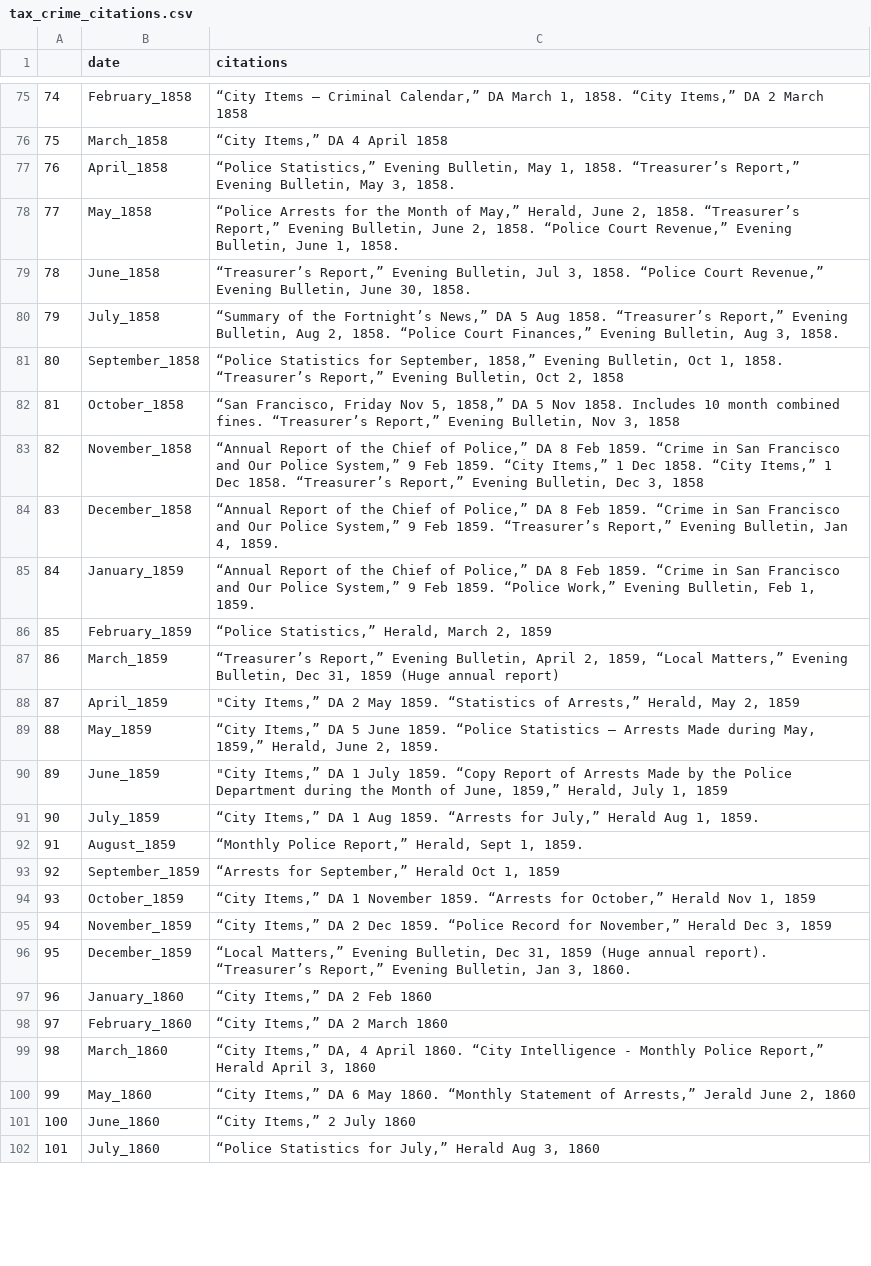
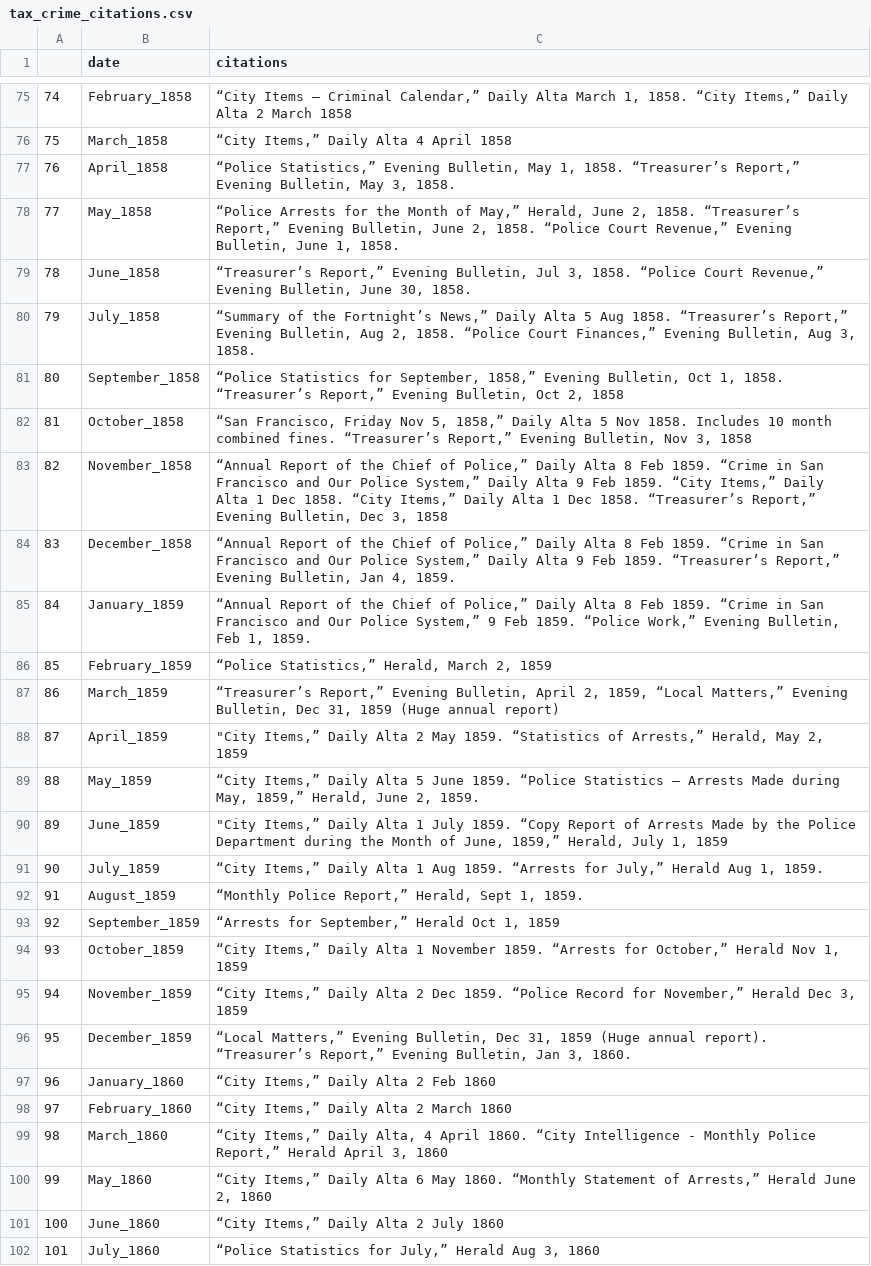
Before and after one commit to carriesalex/tax_crime_sanfrancisco_1851_1860, a CSV file: tax_crime_citations.csv, drawn as a sheet; only a part is shown, gaps mark what is left out; the diff covers the shown part only.

```diff
--- a/tax_crime_citations.csv
+++ b/tax_crime_citations.csv
@@ -75,3 +75,3 @@
-"74","February_1858","“City Items — Criminal Calendar,” DA March 1, 1858. “City Items,” DA 2 March 1858"
-"75","March_1858","“City Items,” DA 4 April 1858"
+"74","February_1858","“City Items — Criminal Calendar,” Daily Alta March 1, 1858. “City Items,” Daily Alta 2 March 1858"
+"75","March_1858","“City Items,” Daily Alta 4 April 1858"
 "76","April_1858","“Police Statistics,” Evening Bulletin, May 1, 1858. “Treasurer’s Report,” Evening Bulletin, May 3, 1858."
@@ -79,24 +79,24 @@
 "78","June_1858","“Treasurer’s Report,” Evening Bulletin, Jul 3, 1858. “Police Court Revenue,” Evening Bulletin, June 30, 1858."
-"79","July_1858","“Summary of the Fortnight’s News,” DA 5 Aug 1858. “Treasurer’s Report,” Evening Bulletin, Aug 2, 1858. “Police Court Finances,” Evening Bulletin, Aug 3, 1858."
+"79","July_1858","“Summary of the Fortnight’s News,” Daily Alta 5 Aug 1858. “Treasurer’s Report,” Evening Bulletin, Aug 2, 1858. “Police Court Finances,” Evening Bulletin, Aug 3, 1858."
 "80","September_1858","“Police Statistics for September, 1858,” Evening Bulletin, Oct 1, 1858. “Treasurer’s Report,” Evening Bulletin, Oct 2, 1858"
-"81","October_1858","“San Francisco, Friday Nov 5, 1858,” DA 5 Nov 1858. Includes 10 month combined fines. “Treasurer’s Report,” Evening Bulletin, Nov 3, 1858"
-"82","November_1858","“Annual Report of the Chief of Police,” DA 8 Feb 1859. “Crime in San Francisco and Our Police System,” 9 Feb 1859. “City Items,” 1 Dec 1858. “City Items,” 1 Dec 1858. “Treasurer’s Report,” Evening Bulletin, Dec 3, 1858"
-"83","December_1858","“Annual Report of the Chief of Police,” DA 8 Feb 1859. “Crime in San Francisco and Our Police System,” 9 Feb 1859. “Treasurer’s Report,” Evening Bulletin, Jan 4, 1859."
-"84","January_1859","“Annual Report of the Chief of Police,” DA 8 Feb 1859. “Crime in San Francisco and Our Police System,” 9 Feb 1859. “Police Work,” Evening Bulletin, Feb 1, 1859."
+"81","October_1858","“San Francisco, Friday Nov 5, 1858,” Daily Alta 5 Nov 1858. Includes 10 month combined fines. “Treasurer’s Report,” Evening Bulletin, Nov 3, 1858"
+"82","November_1858","“Annual Report of the Chief of Police,” Daily Alta 8 Feb 1859. “Crime in San Francisco and Our Police System,” Daily Alta 9 Feb 1859. “City Items,” Daily Alta 1 Dec 1858. “City Items,” Daily Alta 1 Dec 1858. “Treasurer’s Report,” Evening Bulletin, Dec 3, 1858"
+"83","December_1858","“Annual Report of the Chief of Police,” Daily Alta 8 Feb 1859. “Crime in San Francisco and Our Police System,” Daily Alta 9 Feb 1859. “Treasurer’s Report,” Evening Bulletin, Jan 4, 1859."
+"84","January_1859","“Annual Report of the Chief of Police,” Daily Alta 8 Feb 1859. “Crime in San Francisco and Our Police System,” 9 Feb 1859. “Police Work,” Evening Bulletin, Feb 1, 1859."
 "85","February_1859","“Police Statistics,” Herald, March 2, 1859"
 "86","March_1859","“Treasurer’s Report,” Evening Bulletin, April 2, 1859, “Local Matters,” Evening Bulletin, Dec 31, 1859 (Huge annual report)"
-"87","April_1859","""City Items,” DA 2 May 1859. “Statistics of Arrests,” Herald, May 2, 1859"
-"88","May_1859","“City Items,” DA 5 June 1859. “Police Statistics — Arrests Made during May, 1859,” Herald, June 2, 1859."
-"89","June_1859","""City Items,” DA 1 July 1859. “Copy Report of Arrests Made by the Police Department during the Month of June, 1859,” Herald, July 1, 1859"
-"90","July_1859","“City Items,” DA 1 Aug 1859. “Arrests for July,” Herald Aug 1, 1859."
+"87","April_1859","""City Items,” Daily Alta 2 May 1859. “Statistics of Arrests,” Herald, May 2, 1859"
+"88","May_1859","“City Items,” Daily Alta 5 June 1859. “Police Statistics — Arrests Made during May, 1859,” Herald, June 2, 1859."
+"89","June_1859","""City Items,” Daily Alta 1 July 1859. “Copy Report of Arrests Made by the Police Department during the Month of June, 1859,” Herald, July 1, 1859"
+"90","July_1859","“City Items,” Daily Alta 1 Aug 1859. “Arrests for July,” Herald Aug 1, 1859."
 "91","August_1859","“Monthly Police Report,” Herald, Sept 1, 1859."
 "92","September_1859","“Arrests for September,” Herald Oct 1, 1859"
-"93","October_1859","“City Items,” DA 1 November 1859. “Arrests for October,” Herald Nov 1, 1859"
-"94","November_1859","“City Items,” DA 2 Dec 1859. “Police Record for November,” Herald Dec 3, 1859"
+"93","October_1859","“City Items,” Daily Alta 1 November 1859. “Arrests for October,” Herald Nov 1, 1859"
+"94","November_1859","“City Items,” Daily Alta 2 Dec 1859. “Police Record for November,” Herald Dec 3, 1859"
 "95","December_1859","“Local Matters,” Evening Bulletin, Dec 31, 1859 (Huge annual report). “Treasurer’s Report,” Evening Bulletin, Jan 3, 1860."
-"96","January_1860","“City Items,” DA 2 Feb 1860"
-"97","February_1860","“City Items,” DA 2 March 1860"
-"98","March_1860","“City Items,” DA, 4 April 1860. “City Intelligence - Monthly Police Report,” Herald April 3, 1860"
-"99","May_1860","“City Items,” DA 6 May 1860. “Monthly Statement of Arrests,” Jerald June 2, 1860"
-"100","June_1860","“City Items,” 2 July 1860"
+"96","January_1860","“City Items,” Daily Alta 2 Feb 1860"
+"97","February_1860","“City Items,” Daily Alta 2 March 1860"
+"98","March_1860","“City Items,” Daily Alta, 4 April 1860. “City Intelligence - Monthly Police Report,” Herald April 3, 1860"
+"99","May_1860","“City Items,” Daily Alta 6 May 1860. “Monthly Statement of Arrests,” Herald June 2, 1860"
+"100","June_1860","“City Items,” Daily Alta 2 July 1860"
 "101","July_1860","“Police Statistics for July,” Herald Aug 3, 1860"
```
Also changed, not shown: 39 edited cells elsewhere in this file, metadata_criminal_statistics_sanfrancisco_1851_1860.csv, 1 other file.
